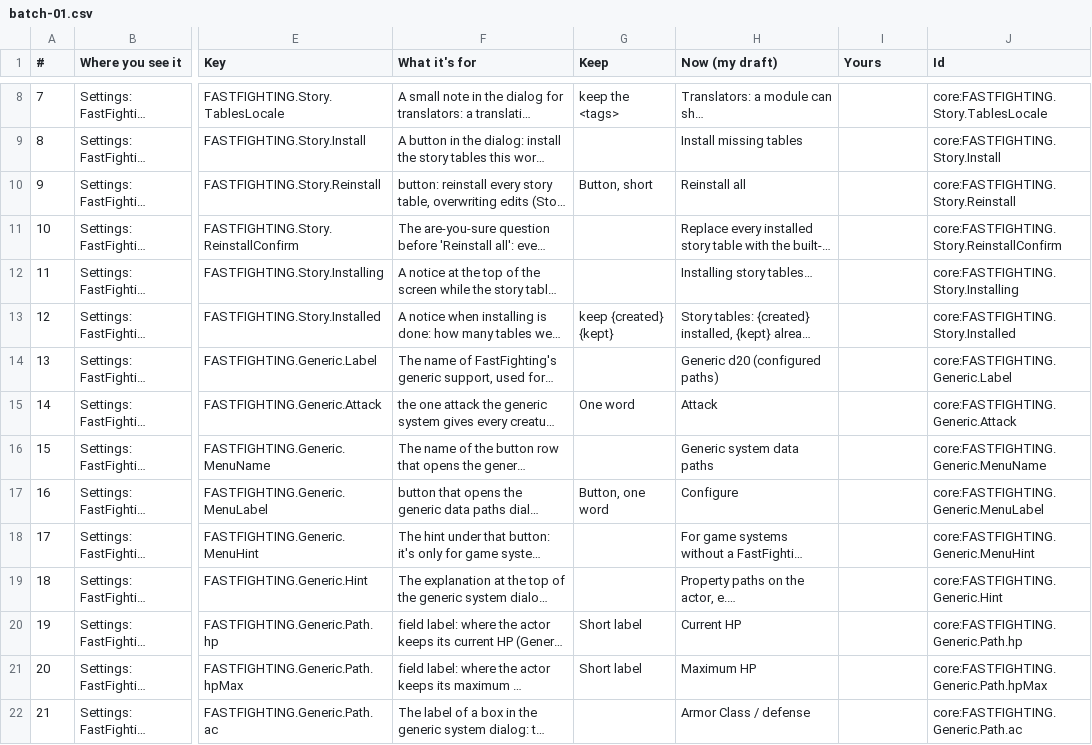
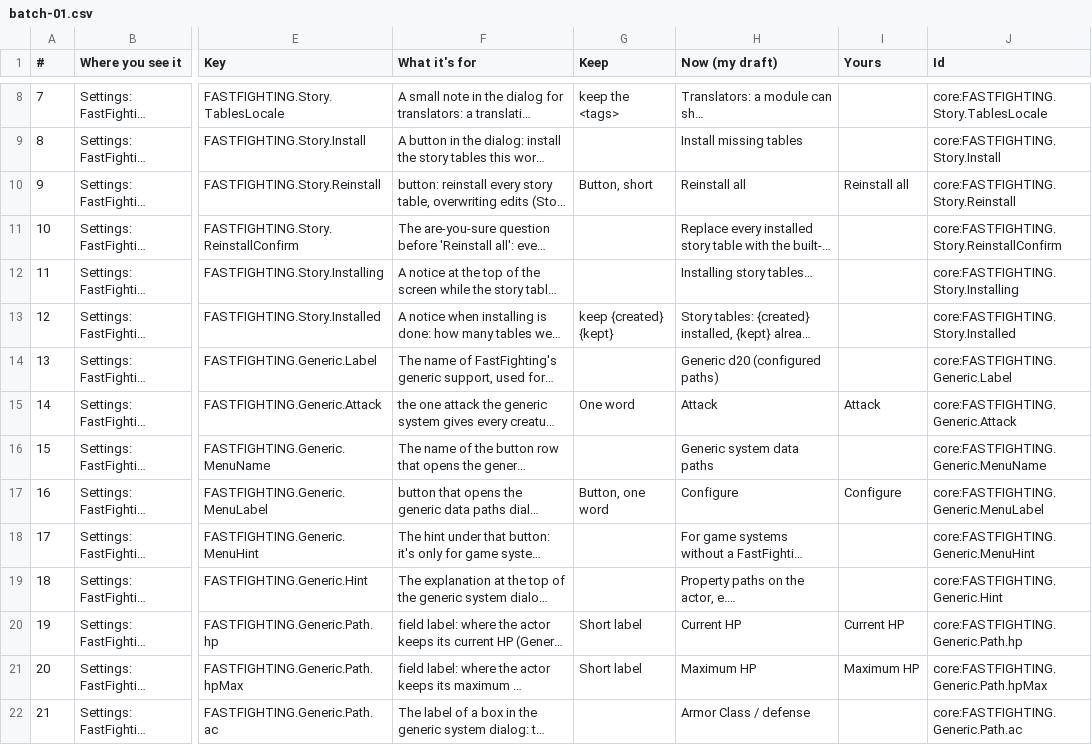
Before and after one commit to galaara98/FastFighting, a CSV file: docs/strings/batches/batch-01.csv, drawn as a sheet; only a part is shown, gaps mark what is left out; long unchanged cells end in …; the diff covers the shown part only; the diff names each change by its address in the sheet, - before the commit and + after, or states it on an @@ line.

```diff
--- a/docs/strings/batches/batch-01.csv
+++ b/docs/strings/batches/batch-01.csv
-I10 (Yours): (empty)
+I10 (Yours): Reinstall all
-I15 (Yours): (empty)
+I15 (Yours): Attack
-I17 (Yours): (empty)
+I17 (Yours): Configure
-I20 (Yours): (empty)
+I20 (Yours): Current HP
-I21 (Yours): (empty)
+I21 (Yours): Maximum HP
```
Also changed, not shown: 13 edited cells elsewhere in this file, 2 other files.
